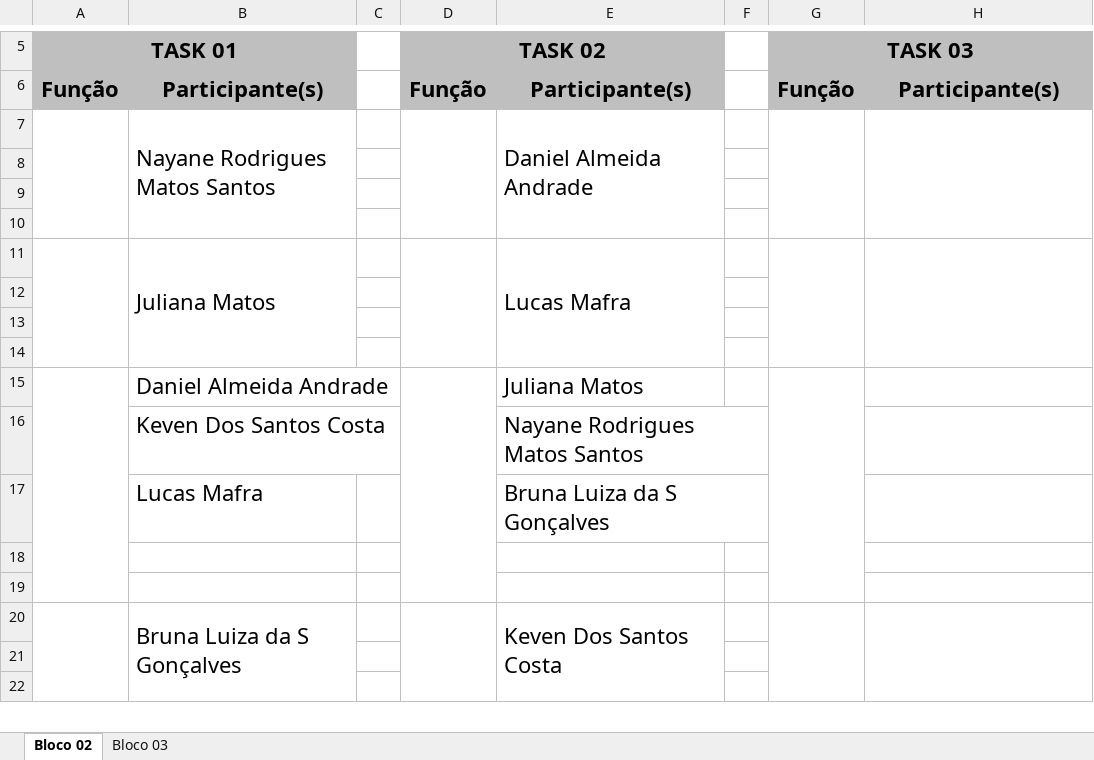
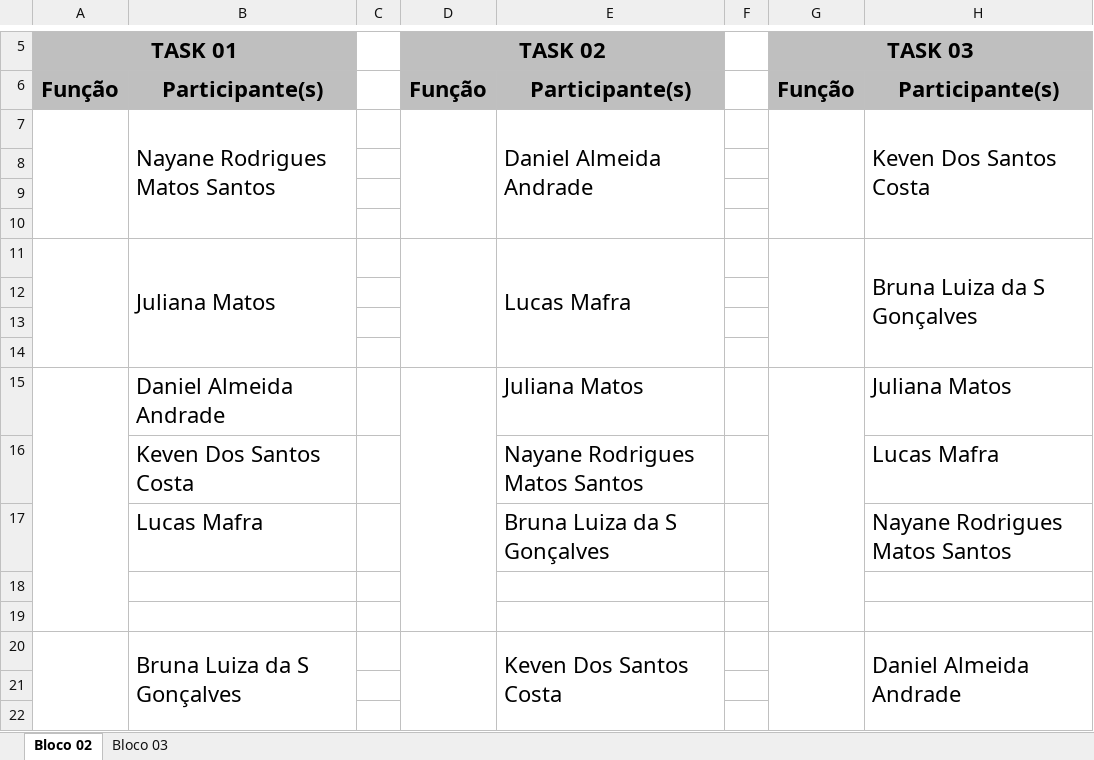
Before and after one commit to Grupo-07-Turma-Java-Script-11/Documentos, an Excel workbook: planilha_organização_tarefas_grupo07.xlsx, sheet Bloco 02, drawn as a sheet; only a part is shown, gaps mark what is left out; values as stored, in another font and other column widths than the file's, no borders; charts and pictures not drawn; the diff names each change by its address in the sheet, - before the commit and + after, or states it on an @@ line.

Commit message:
Distribuição de Tarefas task03

```diff
--- a/planilha_organização_tarefas_grupo07.xlsx (sheet Bloco 02)
+++ b/planilha_organização_tarefas_grupo07.xlsx (sheet Bloco 02)
-H7: (empty)
+H7: Keven Dos Santos Costa
-H11: (empty)
+H11: Bruna Luiza da S Gonçalves
-H15: (empty)
+H15: Juliana Matos
-H16: (empty)
+H16: Lucas Mafra
-H17: (empty)
+H17: Nayane Rodrigues Matos Santos
-H20: (empty)
+H20: Daniel Almeida Andrade
```
Also changed, not shown: charts or pictures.
